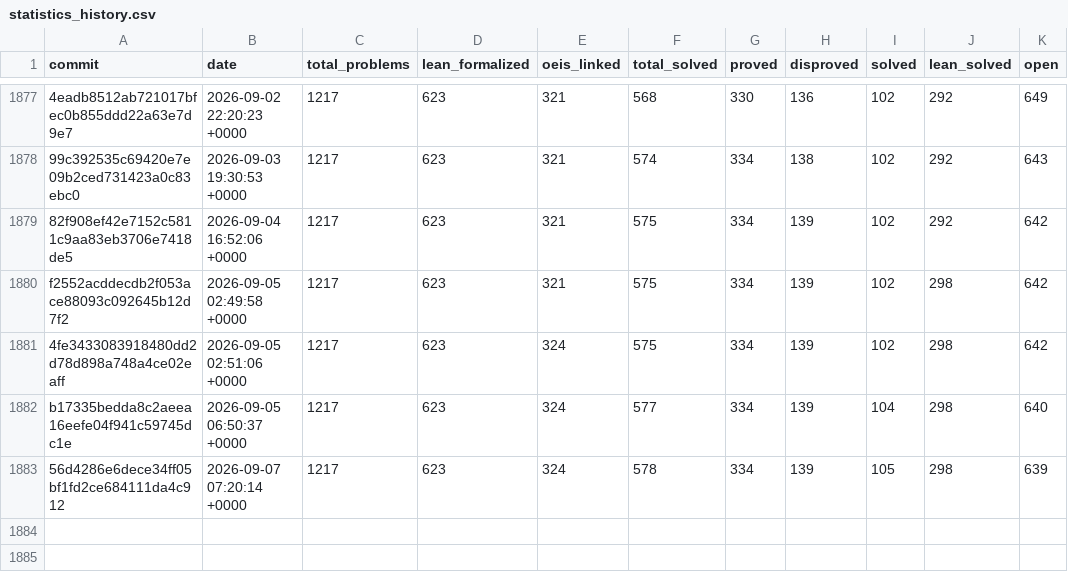
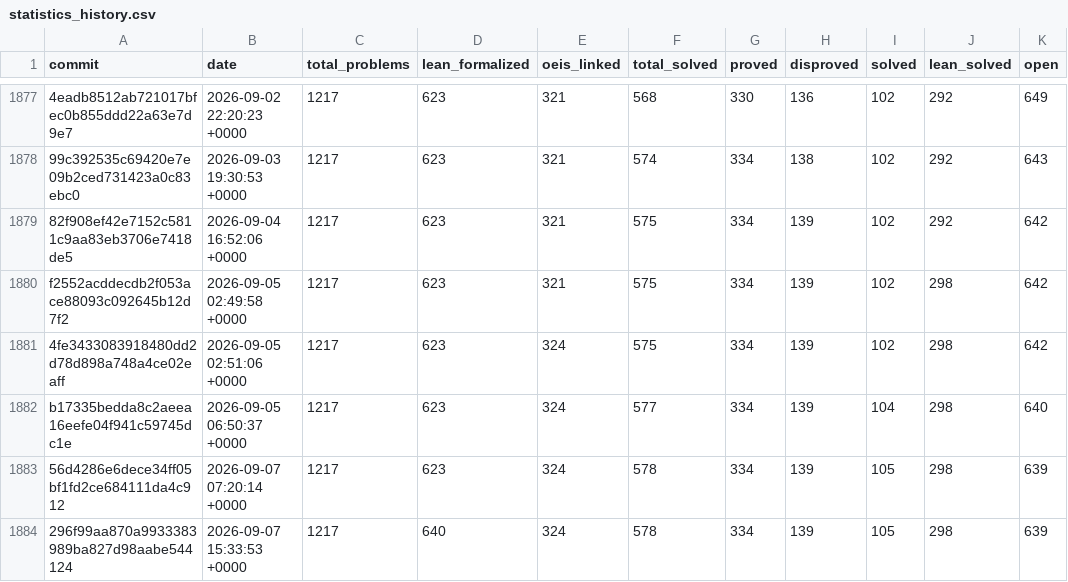
Before and after one commit to Chessing234/erdosproblems, a CSV file: data/statistics_history.csv, drawn as a sheet; only a part is shown, gaps mark what is left out.

```diff
--- a/data/statistics_history.csv
+++ b/data/statistics_history.csv
@@ -1883 +1883,2 @@ b17335bedda8c2aeea16eefe04f941c59745dc1e,2026-09-05 06:50:37 +0000,1217,623,324,
 56d4286e6dece34ff05bf1fd2ce684111da4c912,2026-09-07 07:20:14 +0000,1217,623,324,578,334,139,105,298,639
+296f99aa870a9933383989ba827d98aabe544124,2026-09-07 15:33:53 +0000,1217,640,324,578,334,139,105,298,639
```
Also changed, not shown: 3 other files.
